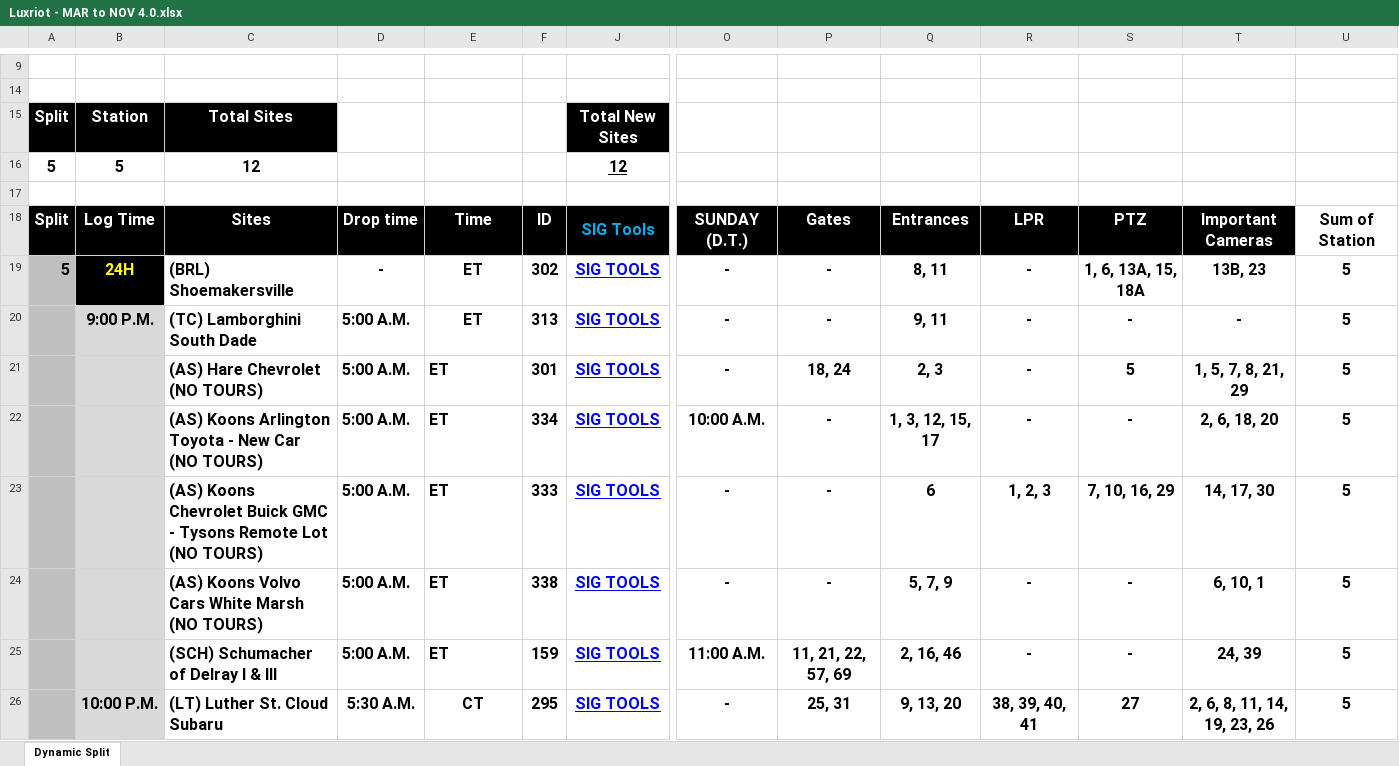
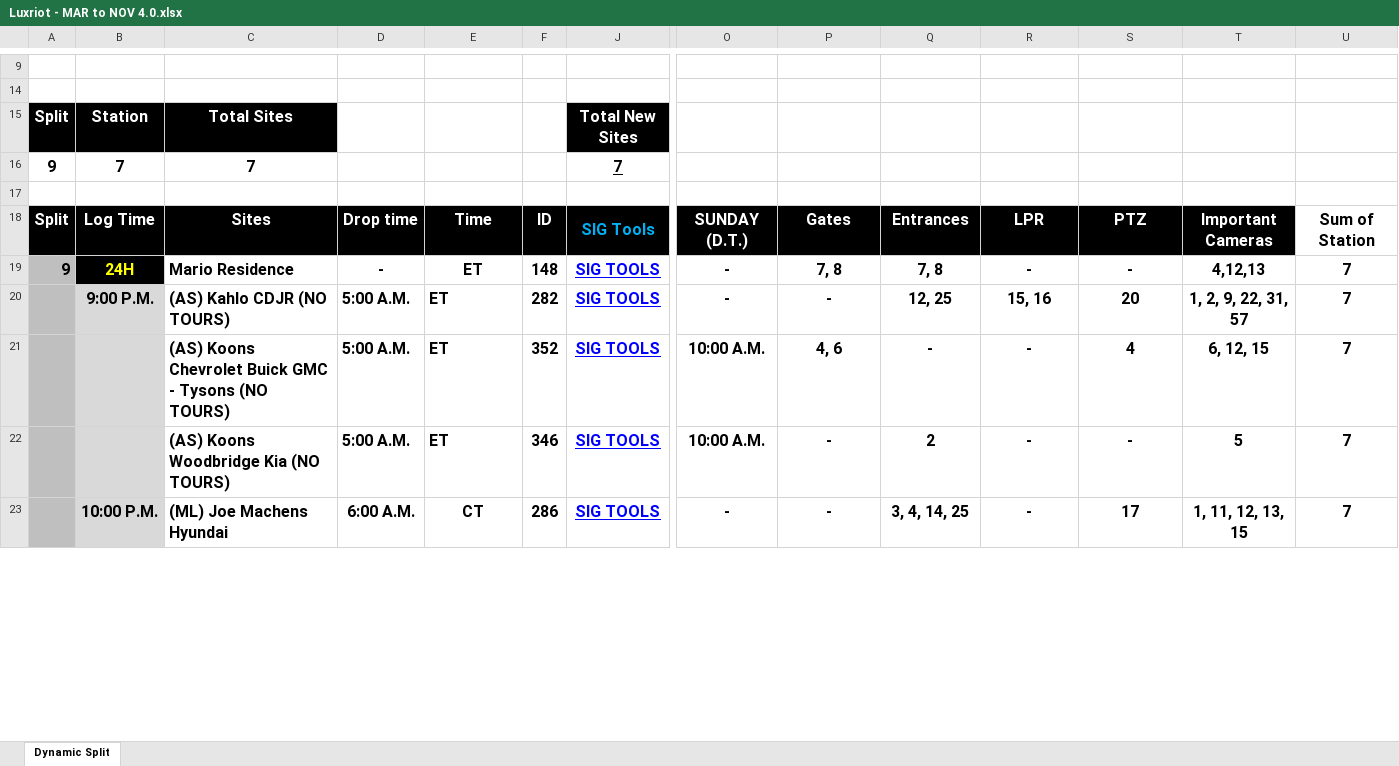
Before and after one commit to DavidCarvajalSIG/Monitoring-splits-01, an Excel workbook: data/excel/luxriot/Luxriot - MAR to NOV 4.0.xlsx, sheet Dynamic Split, drawn as a sheet; only a part is shown, gaps mark what is left out; values as stored, in another font and other column widths than the file's, no borders; charts and pictures and conditional formats not drawn; removed rows and columns are numbered as before the commit, all else as after; rows hold the shown columns only; the diff covers the shown part only; the diff names each change by its address in the sheet, - before the commit and + after, or states it on an @@ line.

```diff
--- a/data/excel/luxriot/Luxriot - MAR to NOV 4.0.xlsx (sheet Dynamic Split)
+++ b/data/excel/luxriot/Luxriot - MAR to NOV 4.0.xlsx (sheet Dynamic Split)
-row 16: 5 | 5 | 12 |  |  |  | 12
+row 16: 9 | 7 | 7 |  |  |  | 7
-A19: 5
+A19: 9
-C19: (BRL) Shoemakersville
+C19: Mario Residence
-F19: 302
+F19: 148
-P19: -
+P19: 7, 8
-Q19: 8, 11
+Q19: 7, 8
-S19: 1, 6, 13A, 15, 18A
+S19: -
-T19: 13B, 23
+T19: 4,12,13
-U19:U20: 5
+U19:U20: 7
-C20: (TC) Lamborghini South Dade
+C20: (AS) Kahlo CDJR (NO TOURS)
-E20 alignment: center
+E20 alignment: left
-F20: 313
+F20: 282
-Q20: 9, 11
+Q20: 12, 25
-R20: -
+R20: 15, 16
-S20: -
+S20: 20
-T20: -
+T20: 1, 2, 9, 22, 31, 57
-row 21:  |  | (AS) Hare Chevrolet (NO TOURS) | 5:00 A.M. | ET | 301 | SIG TOOLS | - | 18, 24 | 2, 3 | - | 5 | 1, 5, 7, 8, 21, 29 | 5
+row 21:  |  | (AS) Koons Chevrolet Buick GMC - Tysons (NO TOURS) | 5:00 A.M. | ET | 352 | SIG TOOLS | 10:00 A.M. | 4, 6 | - | - | 4 | 6, 12, 15 | 7
-C22: (AS) Koons Arlington Toyota - New Car (NO TOURS)
+C22: (AS) Koons Woodbridge Kia (NO TOURS)
-F22: 334
+F22: 346
-Q22: 1, 3, 12, 15, 17
+Q22: 2
-T22: 2, 6, 18, 20
+T22: 5
-U22: 5
+U22: 7
-row 23:  |  | (AS) Koons Chevrolet Buick GMC - Tysons Remote Lot (NO TOURS) | 5:00 A.M. | ET | 333 | SIG TOOLS | - | - | 6 | 1, 2, 3 | 7, 10, 16, 29 | 14, 17, 30 | 5
-row 24:  |  | (AS) Koons Volvo Cars White Marsh (NO TOURS) | 5:00 A.M. | ET | 338 | SIG TOOLS | - | - | 5, 7, 9 | - | - | 6, 10, 1 | 5
-row 25:  |  | (SCH) Schumacher of Delray I & III | 5:00 A.M. | ET | 159 | SIG TOOLS | 11:00 A.M. | 11, 21, 22, 57, 69 | 2, 16, 46 | - | - | 24, 39 | 5
-row 26:  | 10:00 P.M. | (LT) Luther St. Cloud Subaru | 5:30 A.M. | CT | 295 | SIG TOOLS | - | 25, 31 | 9, 13, 20 | 38, 39, 40, 41 | 27 | 2, 6, 8, 11, 14, 19, 23, 26 | 5
+row 23:  | 10:00 P.M. | (ML) Joe Machens Hyundai | 6:00 A.M. | CT | 286 | SIG TOOLS | - | - | 3, 4, 14, 25 | - | 17 | 1, 11, 12, 13, 15 | 7
```
Also changed, not shown: 2 removed rows, 12 edited cells and cell formats elsewhere in this sheet, formulas that keep their value, hidden cells, data/excel/luxriot/Luxriot - FRIDAY - NOV to MAR 4.0.xlsx, 7 other files.
